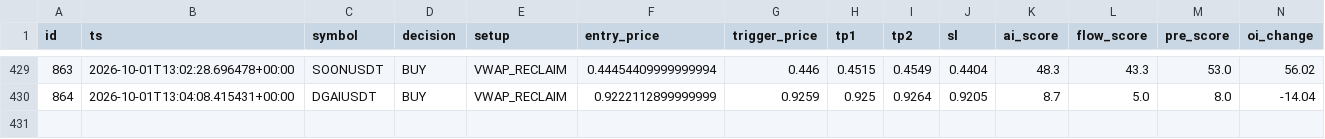
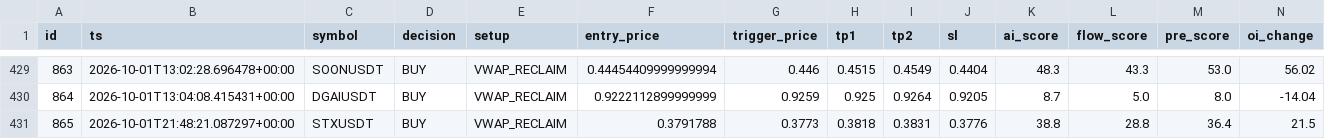
Before and after one commit to rank1984/crypto-bot, a CSV file: data/learning_dataset.csv, drawn as a sheet; only a part is shown, gaps mark what is left out; rows hold the shown columns only; the diff names each change by its address in the sheet, - before the commit and + after, or states it on an @@ line.

```diff
--- a/data/learning_dataset.csv
+++ b/data/learning_dataset.csv
+row 431: 865 | 2026-10-01T21:48:21.087297+00:00 | STXUSDT | BUY | VWAP_RECLAIM | 0.3791788 | 0.3773 | 0.3818 | 0.3831 | 0.3776 | 38.8 | 28.8 | 36.4 | 21.5
```
Also changed, not shown: shadow_results.csv, 1 other file.
